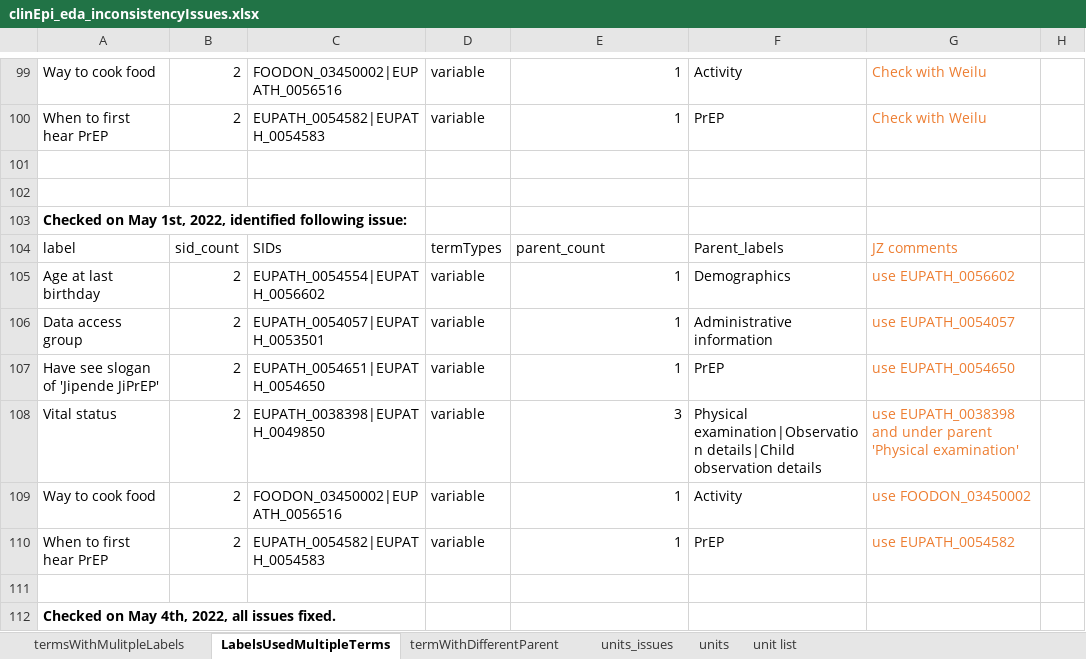
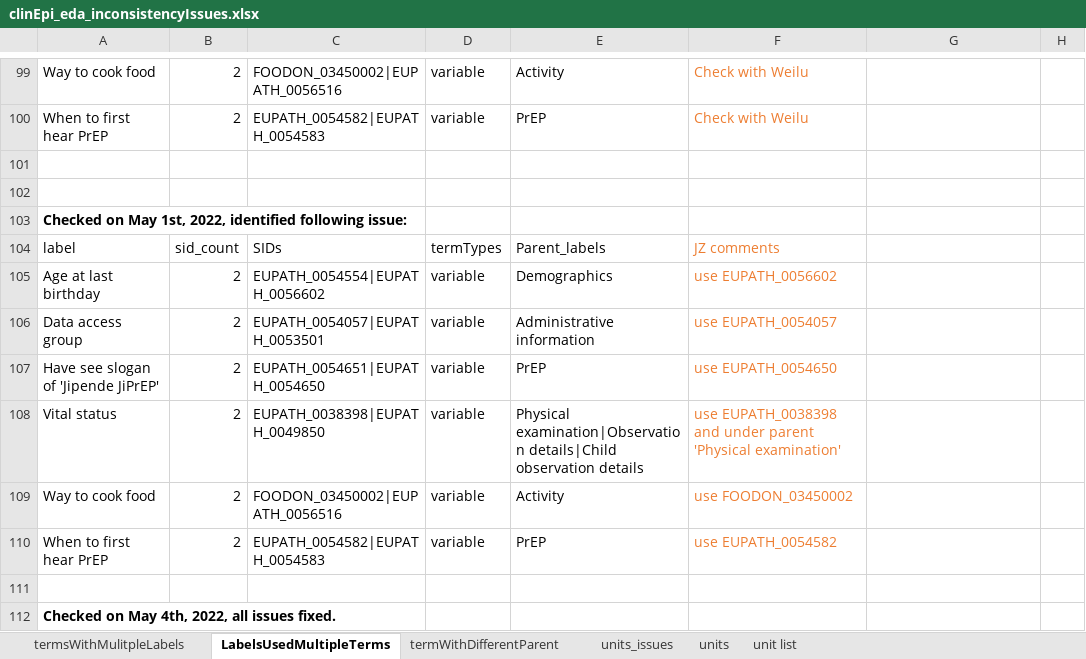
Before and after one commit to VEuPathDB/ApiCommonData, an Excel workbook: Load/ontology/harmonization/clinEpi_eda_inconsistencyIssues.xlsx, sheet LabelsUsedMultipleTerms, drawn as a sheet; only a part is shown, gaps mark what is left out; values as stored, in another font and other column widths than the file's, no borders; the diff covers the shown part only; the diff names each change by its address in the sheet, - before the commit and + after, or states it on an @@ line.

Commit message:
add checking results on 2022-08-04

```diff
--- a/Load/ontology/harmonization/clinEpi_eda_inconsistencyIssues.xlsx (sheet LabelsUsedMultipleTerms)
+++ b/Load/ontology/harmonization/clinEpi_eda_inconsistencyIssues.xlsx (sheet LabelsUsedMultipleTerms)
-E99: 1
+E99: Activity
-F99:F100 text colour: black
+F99:F100 text colour: #ED7D31
-F99: Activity
+F99: Check with Weilu
-G99:G100: Check with Weilu
+G99:G100: (empty)
-E100: 1
+E100: PrEP
-F100: PrEP
+F100: Check with Weilu
-E104: parent_count
+E104: Parent_labels
-F104: Parent_labels
+F104: JZ comments
-F104:F110 text colour: black
+F104:F110 text colour: #ED7D31
-G104: JZ comments
+G104: (empty)
-E105: 1
+E105: Demographics
-F105: Demographics
+F105: use EUPATH_0056602
-G105: use EUPATH_0056602
+G105: (empty)
-E106: 1
+E106: Administrative information
-F106: Administrative information
+F106: use EUPATH_0054057
-G106: use EUPATH_0054057
+G106: (empty)
-E107: 1
+E107: PrEP
-F107: PrEP
+F107: use EUPATH_0054650
-G107: use EUPATH_0054650
+G107: (empty)
-E108: 3
+E108: Physical examination|Observation details|Child observation details
-F108: Physical examination|Observation details|Child observation details
+F108: use EUPATH_0038398 and under parent 'Physical examination'
-G108: use EUPATH_0038398 and under parent 'Physical examination'
+G108: (empty)
-E109: 1
+E109: Activity
-F109: Activity
+F109: use FOODON_03450002
-G109: use FOODON_03450002
+G109: (empty)
-E110: 1
+E110: PrEP
-F110: PrEP
+F110: use EUPATH_0054582
-G110: use EUPATH_0054582
+G110: (empty)
```
Also changed, not shown: 11 added rows, 32 edited cells and cell formats elsewhere in this sheet, sheet termWithDifferentParent, sheet termsWithMulitpleLabels.
